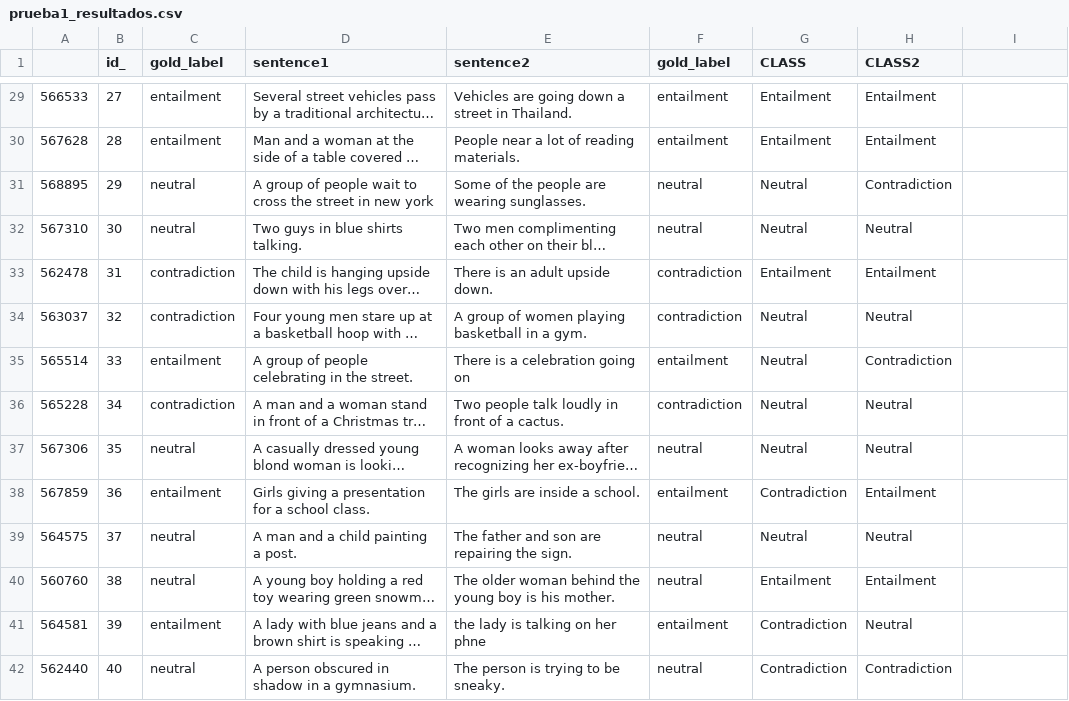
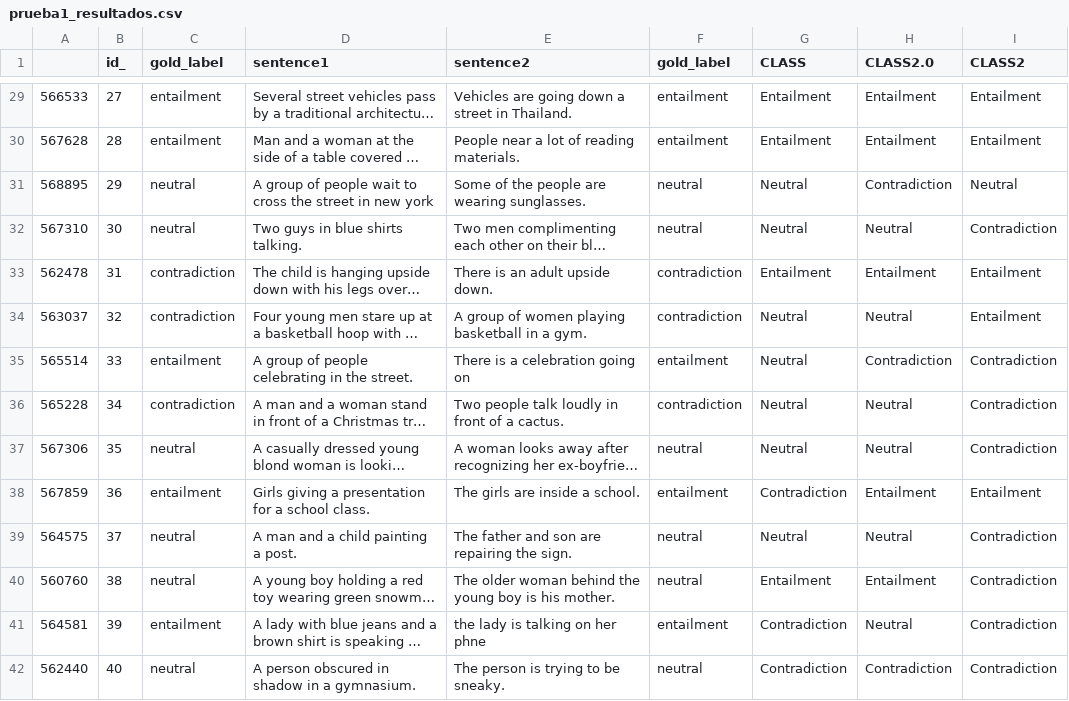
Before and after one commit to david-T-M/OPENAI, a CSV file: prueba1_resultados.csv, drawn as a sheet; only a part is shown, gaps mark what is left out; long unchanged cells end in …; the diff covers the shown part only; the diff names each change by its address in the sheet, - before the commit and + after, or states it on an @@ line.

```diff
--- a/prueba1_resultados.csv
+++ b/prueba1_resultados.csv
-H1: CLASS2
+H1: CLASS2.0
-I1: (empty)
+I1: CLASS2
-I29:I30 (CLASS2): (empty)
+I29:I30 (CLASS2): Entailment
-I31 (CLASS2): (empty)
+I31 (CLASS2): Neutral
-I32 (CLASS2): (empty)
+I32 (CLASS2): Contradiction
-I33:I34 (CLASS2): (empty)
+I33:I34 (CLASS2): Entailment
-I35:I37 (CLASS2): (empty)
+I35:I37 (CLASS2): Contradiction
-I38 (CLASS2): (empty)
+I38 (CLASS2): Entailment
-I39:I42 (CLASS2): (empty)
+I39:I42 (CLASS2): Contradiction
```
Also changed, not shown: 86 edited cells elsewhere in this file, 2 other files.
